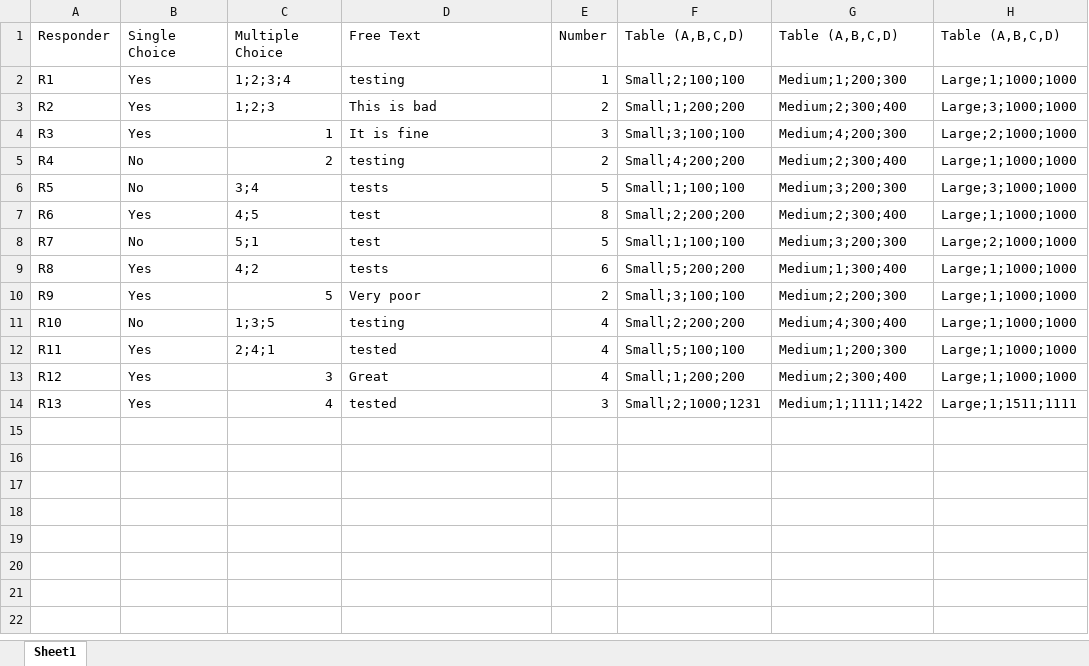
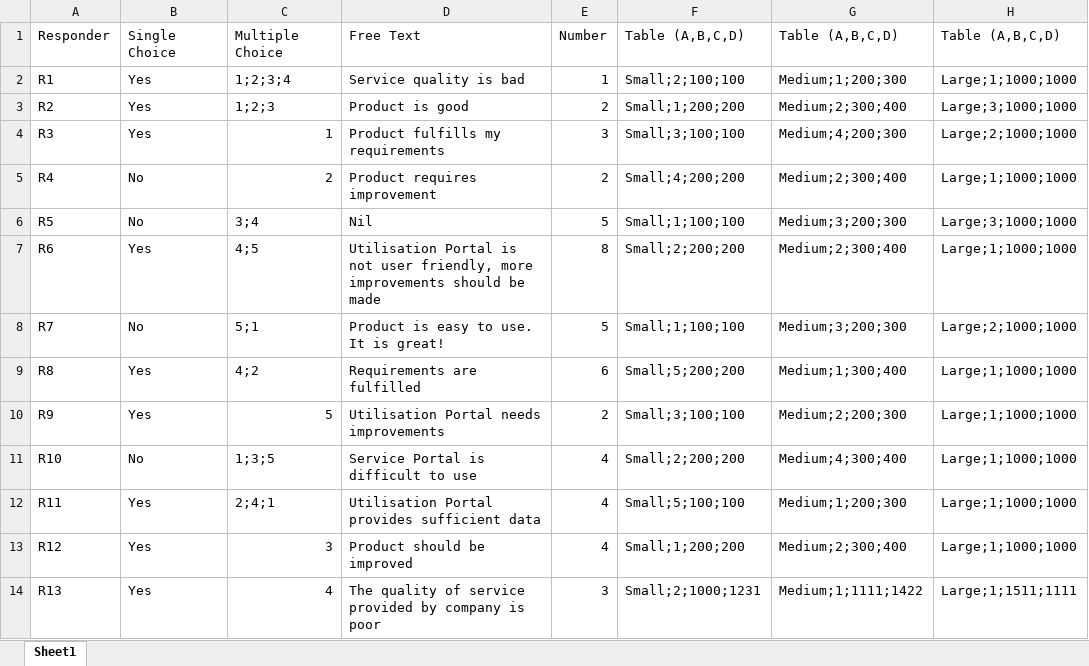
Before and after one commit to tchangkiat/data-analysis, an Excel workbook: sample_data.xlsx, sheet Sheet1, drawn as a sheet; values as stored, in another font and other column widths than the file's, no borders; the diff names each change by its address in the sheet, - before the commit and + after, or states it on an @@ line.

```diff
--- a/sample_data.xlsx (sheet Sheet1)
+++ b/sample_data.xlsx (sheet Sheet1)
-D2: testing
+D2: Service quality is bad
-D3: This is bad
+D3: Product is good
-D4: It is fine
+D4: Product fulfills my requirements
-D5: testing
+D5: Product requires improvement
-D6: tests
+D6: Nil
-D7: test
+D7: Utilisation Portal is not user friendly, more improvements should be made
-D8: test
+D8: Product is easy to use. It is great!
-D9: tests
+D9: Requirements are fulfilled
-D10: Very poor
+D10: Utilisation Portal needs improvements
-D11: testing
+D11: Service Portal is difficult to use
-D12: tested
+D12: Utilisation Portal provides sufficient data
-D13: Great
+D13: Product should be improved
-D14: tested
+D14: The quality of service provided by company is poor
```
Also changed, not shown: 2 other files.
